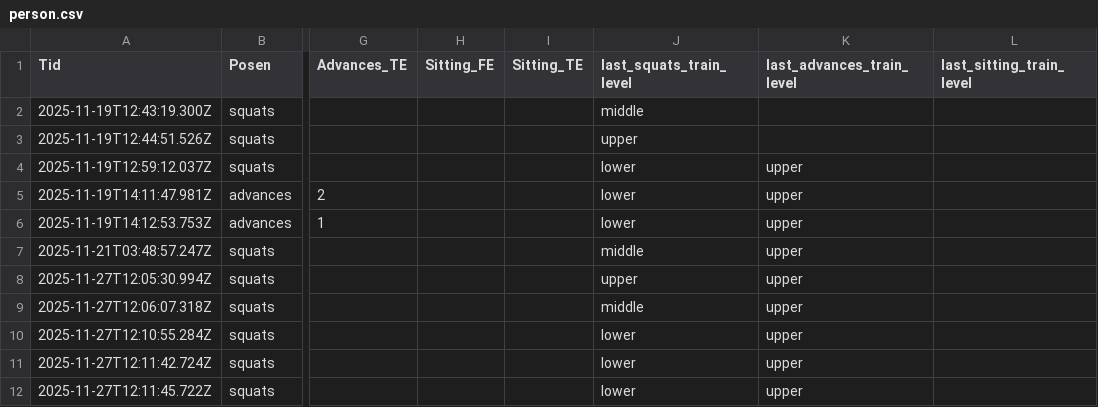
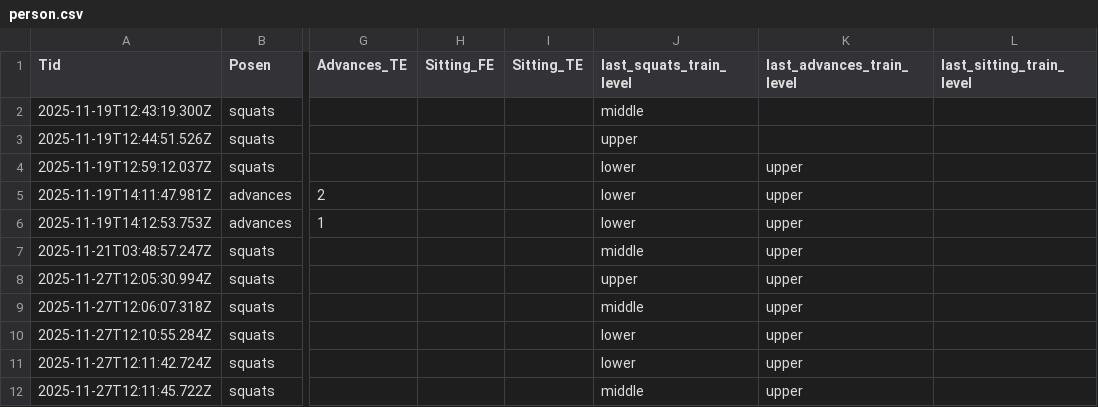
Before and after one commit to bonsontai/CoreCare, a CSV file: person.csv, drawn as a sheet; only a part is shown, gaps mark what is left out; the diff names each change by its address in the sheet, - before the commit and + after, or states it on an @@ line.

```diff
--- a/person.csv
+++ b/person.csv
-J12 (last_squats_train_level): lower
+J12 (last_squats_train_level): middle
```
Also changed, not shown: 2 other files.
